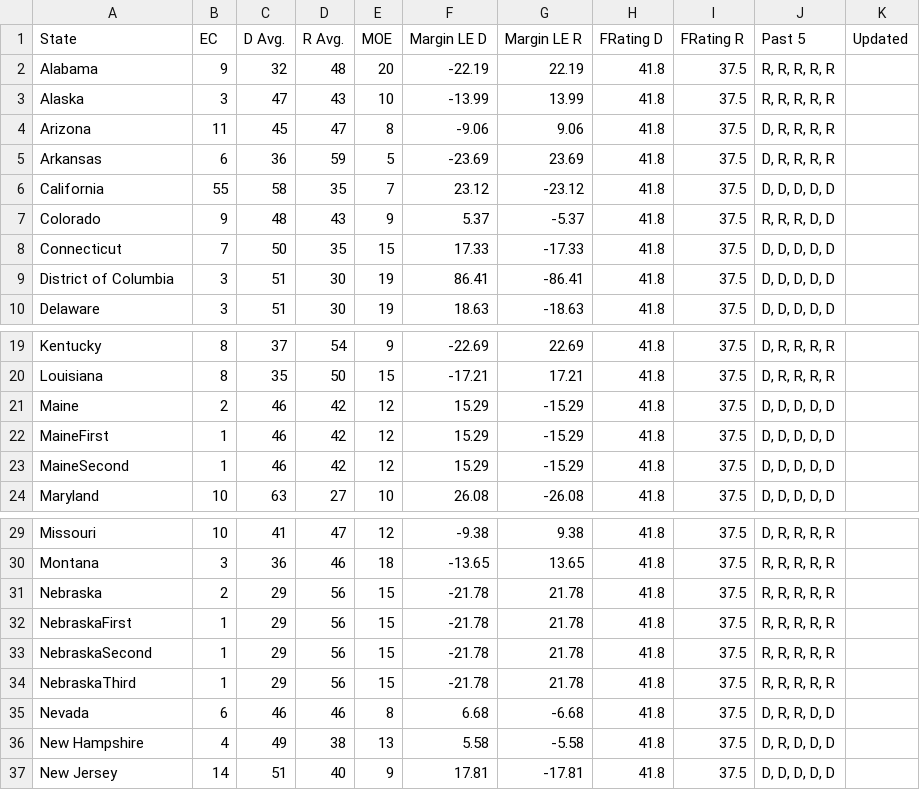
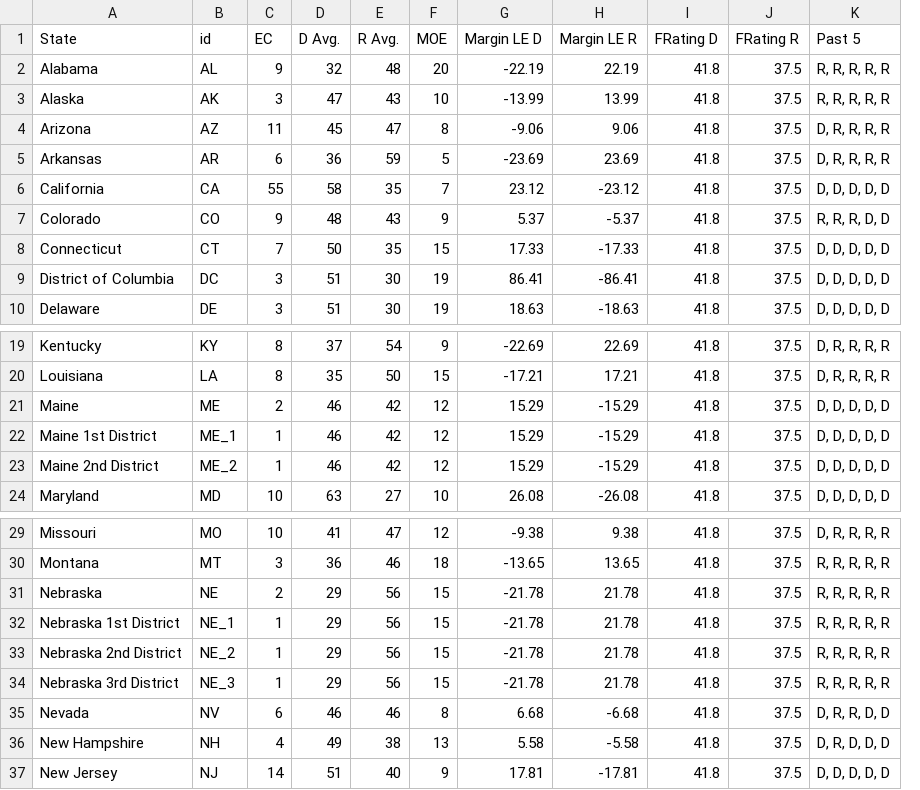
Before and after one commit to apologeticaly/election_model, a CSV file: states_2016.csv, drawn as a sheet; only a part is shown, gaps mark what is left out; removed rows and columns are numbered as before the commit, all else as after; the diff names each change by its address in the sheet, - before the commit and + after, or states it on an @@ line.

```diff
--- a/states_2016.csv
+++ b/states_2016.csv
+column B (id), rows 2-10: AL | AK | AZ | AR | CA | CO | CT | DC | DE; rows 19-24: KY | LA | ME | ME_1 | ME_2 | MD; rows 29-37: MO | MT | NE | NE_1 | NE_2 | NE_3 | NV | NH | NJ
-column K (Updated), empty
-A22 (State): MaineFirst
+A22 (State): Maine 1st District
-A23 (State): MaineSecond
+A23 (State): Maine 2nd District
-A32 (State): NebraskaFirst
+A32 (State): Nebraska 1st District
-A33 (State): NebraskaSecond
+A33 (State): Nebraska 2nd District
-A34 (State): NebraskaThird
+A34 (State): Nebraska 3rd District
```
Also changed, not shown: states.csv, 8 other files.
